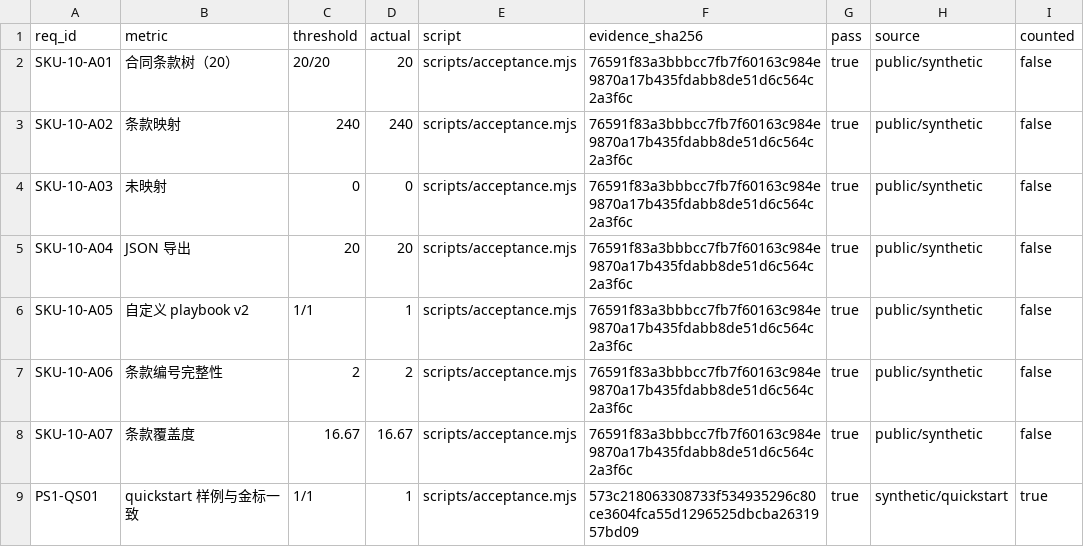
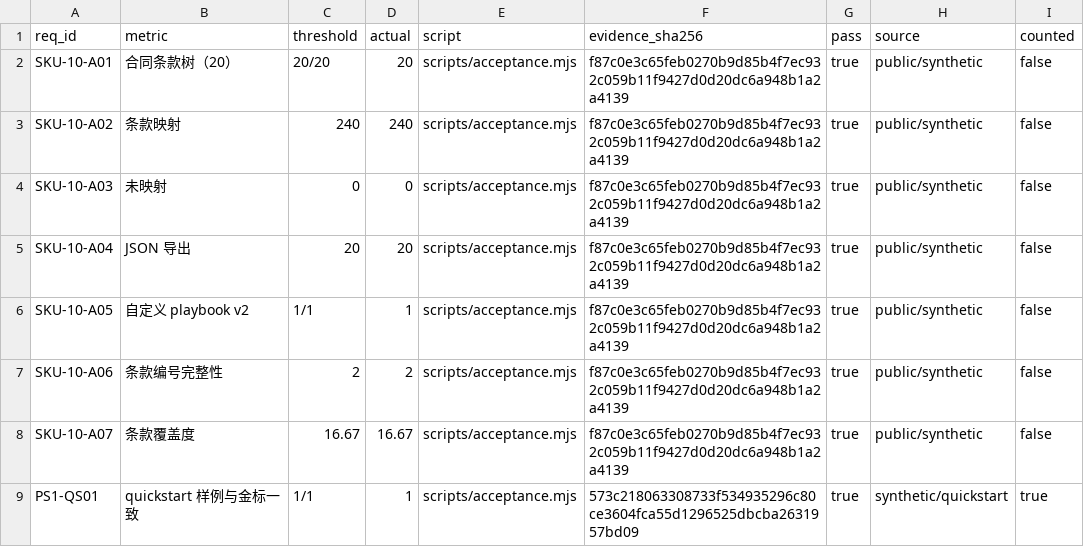
Before and after one commit to PerryLink/dsh-legal-clause, a CSV file: ACCEPTANCE.csv, drawn as a sheet.

```diff
--- a/ACCEPTANCE.csv
+++ b/ACCEPTANCE.csv
@@ -1,9 +1,9 @@
 req_id,metric,threshold,actual,script,evidence_sha256,pass,source,counted
-SKU-10-A01,合同条款树（20）,20/20,20,scripts/acceptance.mjs,76591f83a3bbbcc7fb7f60163c984e9870a17b435fdabb8de51d6c564c2a3f6c,true,public/synthetic,false
-SKU-10-A02,条款映射,240,240,scripts/acceptance.mjs,76591f83a3bbbcc7fb7f60163c984e9870a17b435fdabb8de51d6c564c2a3f6c,true,public/synthetic,false
-SKU-10-A03,未映射,0,0,scripts/acceptance.mjs,76591f83a3bbbcc7fb7f60163c984e9870a17b435fdabb8de51d6c564c2a3f6c,true,public/synthetic,false
-SKU-10-A04,JSON 导出,20,20,scripts/acceptance.mjs,76591f83a3bbbcc7fb7f60163c984e9870a17b435fdabb8de51d6c564c2a3f6c,true,public/synthetic,false
-SKU-10-A05,自定义 playbook v2,1/1,1,scripts/acceptance.mjs,76591f83a3bbbcc7fb7f60163c984e9870a17b435fdabb8de51d6c564c2a3f6c,true,public/synthetic,false
-SKU-10-A06,条款编号完整性,2,2,scripts/acceptance.mjs,76591f83a3bbbcc7fb7f60163c984e9870a17b435fdabb8de51d6c564c2a3f6c,true,public/synthetic,false
-SKU-10-A07,条款覆盖度,16.67,16.67,scripts/acceptance.mjs,76591f83a3bbbcc7fb7f60163c984e9870a17b435fdabb8de51d6c564c2a3f6c,true,public/synthetic,false
+SKU-10-A01,合同条款树（20）,20/20,20,scripts/acceptance.mjs,f87c0e3c65feb0270b9d85b4f7ec932c059b11f9427d0d20dc6a948b1a2a4139,true,public/synthetic,false
+SKU-10-A02,条款映射,240,240,scripts/acceptance.mjs,f87c0e3c65feb0270b9d85b4f7ec932c059b11f9427d0d20dc6a948b1a2a4139,true,public/synthetic,false
+SKU-10-A03,未映射,0,0,scripts/acceptance.mjs,f87c0e3c65feb0270b9d85b4f7ec932c059b11f9427d0d20dc6a948b1a2a4139,true,public/synthetic,false
+SKU-10-A04,JSON 导出,20,20,scripts/acceptance.mjs,f87c0e3c65feb0270b9d85b4f7ec932c059b11f9427d0d20dc6a948b1a2a4139,true,public/synthetic,false
+SKU-10-A05,自定义 playbook v2,1/1,1,scripts/acceptance.mjs,f87c0e3c65feb0270b9d85b4f7ec932c059b11f9427d0d20dc6a948b1a2a4139,true,public/synthetic,false
+SKU-10-A06,条款编号完整性,2,2,scripts/acceptance.mjs,f87c0e3c65feb0270b9d85b4f7ec932c059b11f9427d0d20dc6a948b1a2a4139,true,public/synthetic,false
+SKU-10-A07,条款覆盖度,16.67,16.67,scripts/acceptance.mjs,f87c0e3c65feb0270b9d85b4f7ec932c059b11f9427d0d20dc6a948b1a2a4139,true,public/synthetic,false
 PS1-QS01,quickstart 样例与金标一致,1/1,1,scripts/acceptance.mjs,573c218063308733f534935296c80ce3604fca55d1296525dbcba2631957bd09,true,synthetic/quickstart,true
```
Also changed, not shown: 28 other files.
